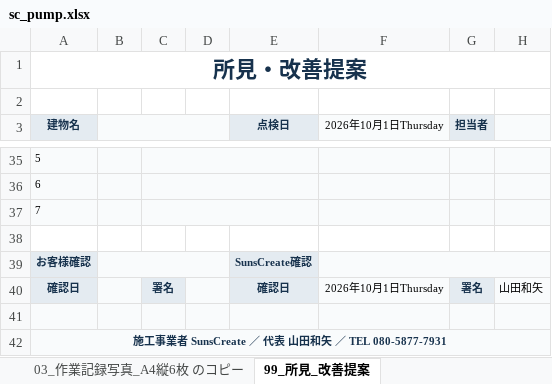
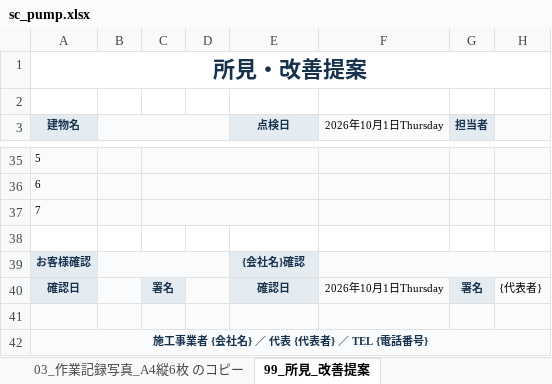
Before and after one commit to sunscreate/goenya-demo, an Excel workbook: assets/assets/forms/sc_pump.xlsx, sheet 99_所見_改善提案, drawn as a sheet; only a part is shown, gaps mark what is left out; values as stored, in another font and other column widths than the file's, no borders; charts and pictures not drawn; the diff names each change by its address in the sheet, - before the commit and + after, or states it on an @@ line.

```diff
--- a/assets/assets/forms/sc_pump.xlsx (sheet 99_所見_改善提案)
+++ b/assets/assets/forms/sc_pump.xlsx (sheet 99_所見_改善提案)
-E39 (点検日): SunsCreate確認
+E39 (点検日): {会社名}確認
-H40: 山田和矢
+H40: {代表者}
-A42 (建物名): 施工事業者 SunsCreate ／ 代表 山田和矢 ／ TEL 080-5877-7931
+A42 (建物名): 施工事業者 {会社名} ／ 代表 {代表者} ／ TEL {電話番号}
```
Also changed, not shown: sheet 01_表紙_総合所見, sheet 03_作業記録写真_A4縦6枚, sheet 03_作業記録写真_A4縦6枚 のコピー, sheet 02_点検表_入力しやすい版, assets/assets/forms/sc_drain.xlsx, assets/assets/forms/sc_tank.xlsx, 4 other files.
